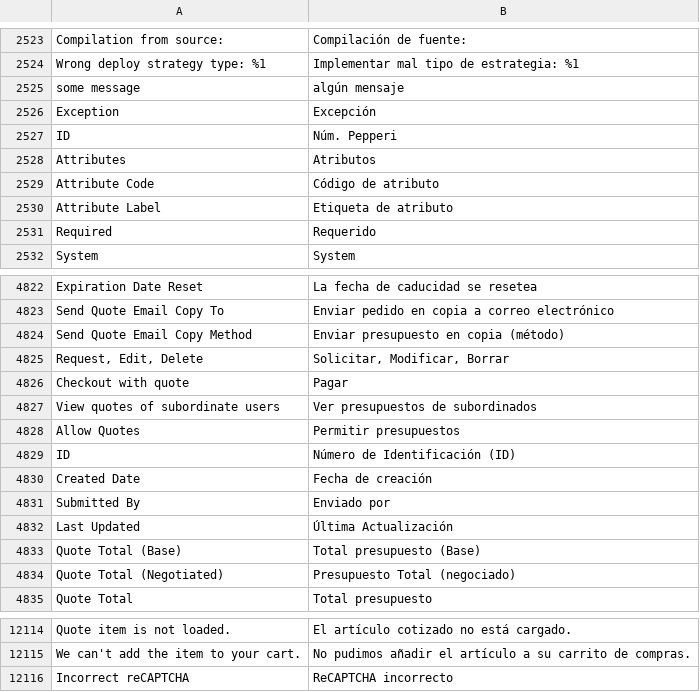
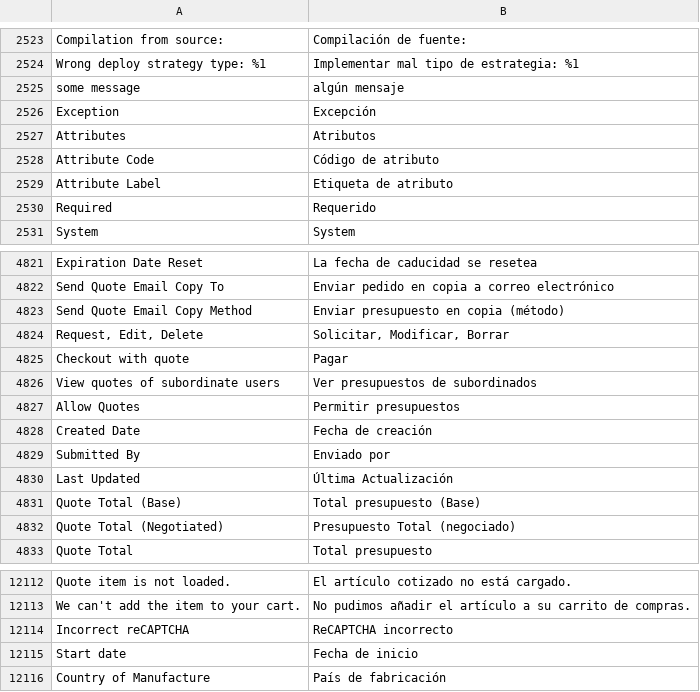
Before and after one commit to MagestioEcommerce/es, a CSV file: app/code/Magestio/Es/i18n/es_ES.csv, drawn as a sheet; only a part is shown, gaps mark what is left out; removed rows and columns are numbered as before the commit, all else as after; the diff names each change by its address in the sheet, - before the commit and + after, or states it on an @@ line.

Commit message:
Update es_ES.csv

```diff
--- a/app/code/Magestio/Es/i18n/es_ES.csv
+++ b/app/code/Magestio/Es/i18n/es_ES.csv
-row 2527: ID | Núm. Pepperi
-row 4829: ID | Número de Identificación (ID)
+row 12115: Start date | Fecha de inicio
+row 12116: Country of Manufacture | País de fabricación
```
